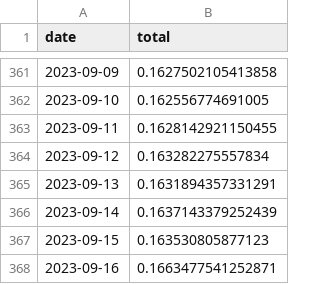
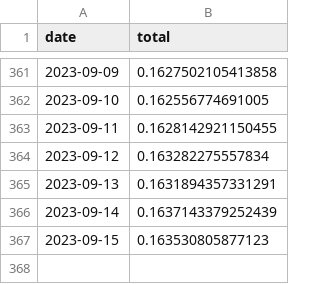
Before and after one commit to learn-want/ETH2.0-reward, a CSV file: data/decentralization_metrics_data/gini_total_reward.csv, drawn as a sheet; only a part is shown, gaps mark what is left out.

```diff
--- a/data/decentralization_metrics_data/gini_total_reward.csv
+++ b/data/decentralization_metrics_data/gini_total_reward.csv
@@ -367,2 +367 @@ date,total
 2023-09-15,0.163530805877123
-2023-09-16,0.1663477541252871
```
Also changed, not shown: data/decentralization_metrics_data/HHI_attestation_reward.csv, data/decentralization_metrics_data/HHI_proposer_reward.csv, 11 other files.
